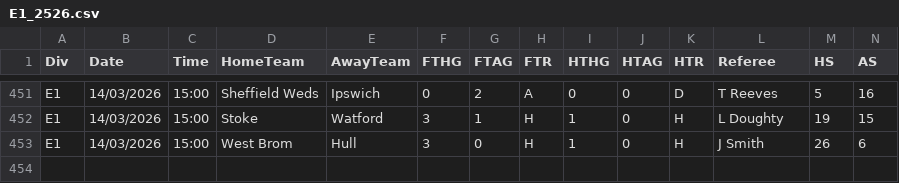
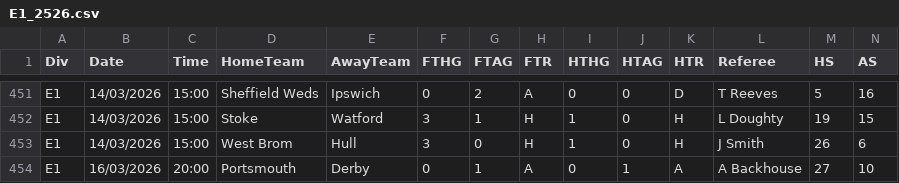
Before and after one commit to Matthierry/Gamepicker, a CSV file: data/raw/E1_2526.csv, drawn as a sheet; only a part is shown, gaps mark what is left out; rows hold the shown columns only; the diff names each change by its address in the sheet, - before the commit and + after, or states it on an @@ line.

```diff
--- a/data/raw/E1_2526.csv
+++ b/data/raw/E1_2526.csv
+row 454: E1 | 16/03/2026 | 20:00 | Portsmouth | Derby | 0 | 1 | A | 0 | 1 | A | A Backhouse | 27 | 10
```
Also changed, not shown: data/raw/E0_2526.csv, 4 other files.
